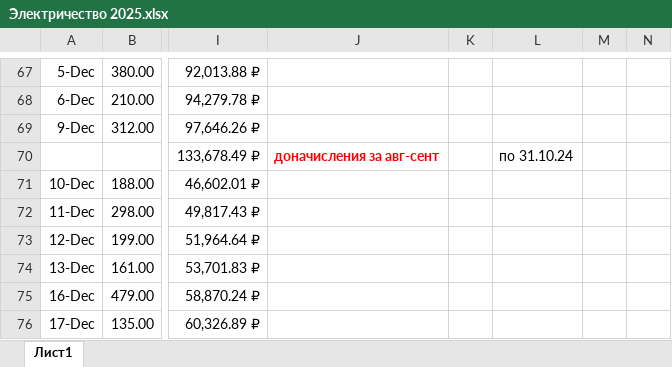
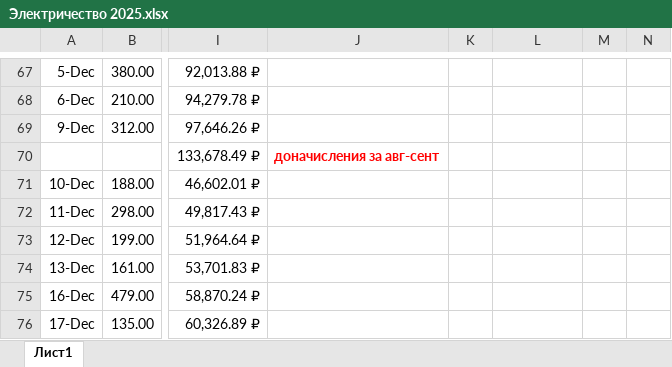
Before and after one commit to VitsVi/excel_data_replacing, an Excel workbook: files/Электричество 2025.xlsx, sheet Лист1, drawn as a sheet; only a part is shown, gaps mark what is left out; values as stored, in another font and other column widths than the file's, no borders; the diff covers the shown part only; the diff names each change by its address in the sheet, - before the commit and + after, or states it on an @@ line.

```diff
--- a/files/Электричество 2025.xlsx (sheet Лист1)
+++ b/files/Электричество 2025.xlsx (sheet Лист1)
-L70: по 31.10.24
+L70: (empty)
```
Also changed, not shown: 1 added row, 1 removed row, 24 edited cells and cell formats elsewhere in this sheet, formulas that keep their value, files/Ежедневный финансовый отчет.xlsx, production-test/files/Ежедневный финансовый отчет.xlsx, 21 other files.
